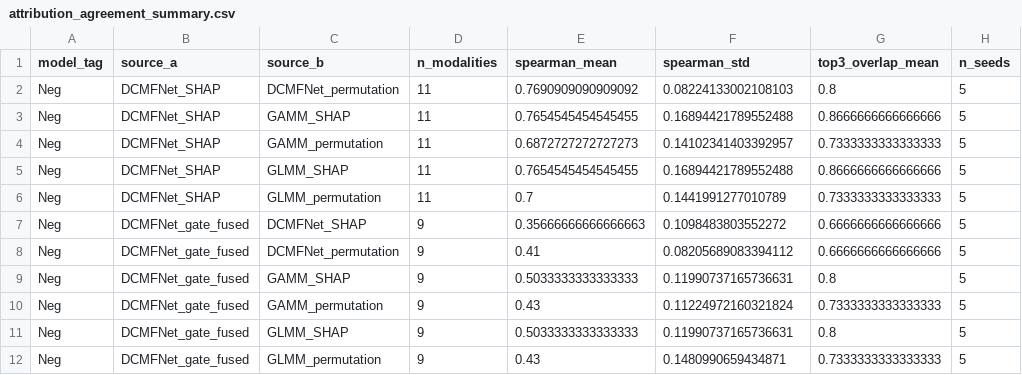
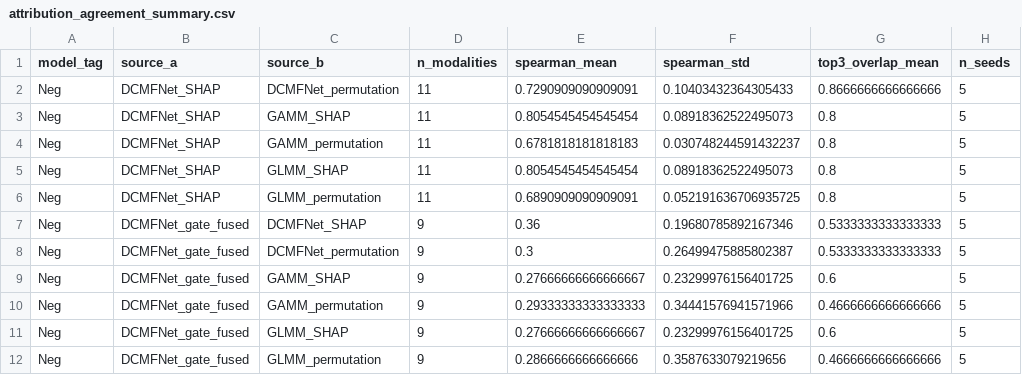
Before and after one commit to sil-pixel/Thesis, a CSV file: Models/Model Comparison/attribution_agreement_summary.csv, drawn as a sheet; only a part is shown; the diff covers the shown part only.

```diff
--- a/Models/Model Comparison/attribution_agreement_summary.csv
+++ b/Models/Model Comparison/attribution_agreement_summary.csv
@@ -1,12 +1,12 @@
 model_tag,source_a,source_b,n_modalities,spearman_mean,spearman_std,top3_overlap_mean,n_seeds
-Neg,DCMFNet_SHAP,DCMFNet_permutation,11,0.7690909090909092,0.08224133002108103,0.8,5
-Neg,DCMFNet_SHAP,GAMM_SHAP,11,0.7654545454545455,0.16894421789552488,0.8666666666666666,5
-Neg,DCMFNet_SHAP,GAMM_permutation,11,0.6872727272727273,0.14102341403392957,0.7333333333333333,5
-Neg,DCMFNet_SHAP,GLMM_SHAP,11,0.7654545454545455,0.16894421789552488,0.8666666666666666,5
-Neg,DCMFNet_SHAP,GLMM_permutation,11,0.7,0.1441991277010789,0.7333333333333333,5
-Neg,DCMFNet_gate_fused,DCMFNet_SHAP,9,0.35666666666666663,0.1098483803552272,0.6666666666666666,5
-Neg,DCMFNet_gate_fused,DCMFNet_permutation,9,0.41,0.08205689083394112,0.6666666666666666,5
-Neg,DCMFNet_gate_fused,GAMM_SHAP,9,0.5033333333333333,0.11990737165736631,0.8,5
-Neg,DCMFNet_gate_fused,GAMM_permutation,9,0.43,0.11224972160321824,0.7333333333333333,5
-Neg,DCMFNet_gate_fused,GLMM_SHAP,9,0.5033333333333333,0.11990737165736631,0.8,5
-Neg,DCMFNet_gate_fused,GLMM_permutation,9,0.43,0.1480990659434871,0.7333333333333333,5
+Neg,DCMFNet_SHAP,DCMFNet_permutation,11,0.7290909090909091,0.10403432364305433,0.8666666666666666,5
+Neg,DCMFNet_SHAP,GAMM_SHAP,11,0.8054545454545454,0.08918362522495073,0.8,5
+Neg,DCMFNet_SHAP,GAMM_permutation,11,0.6781818181818183,0.030748244591432237,0.8,5
+Neg,DCMFNet_SHAP,GLMM_SHAP,11,0.8054545454545454,0.08918362522495073,0.8,5
+Neg,DCMFNet_SHAP,GLMM_permutation,11,0.6890909090909091,0.052191636706935725,0.8,5
+Neg,DCMFNet_gate_fused,DCMFNet_SHAP,9,0.36,0.19680785892167346,0.5333333333333333,5
+Neg,DCMFNet_gate_fused,DCMFNet_permutation,9,0.3,0.26499475885802387,0.5333333333333333,5
+Neg,DCMFNet_gate_fused,GAMM_SHAP,9,0.27666666666666667,0.23299976156401725,0.6,5
+Neg,DCMFNet_gate_fused,GAMM_permutation,9,0.29333333333333333,0.34441576941571966,0.4666666666666666,5
+Neg,DCMFNet_gate_fused,GLMM_SHAP,9,0.27666666666666667,0.23299976156401725,0.6,5
+Neg,DCMFNet_gate_fused,GLMM_permutation,9,0.2866666666666666,0.3587633079219656,0.4666666666666666,5
```
Also changed, not shown: 28 edited cells elsewhere in this file, Models/Model Comparison/attribution_agreement_per_seed.csv, Models/Model Comparison/attribution_stability.csv, 18 other files.
